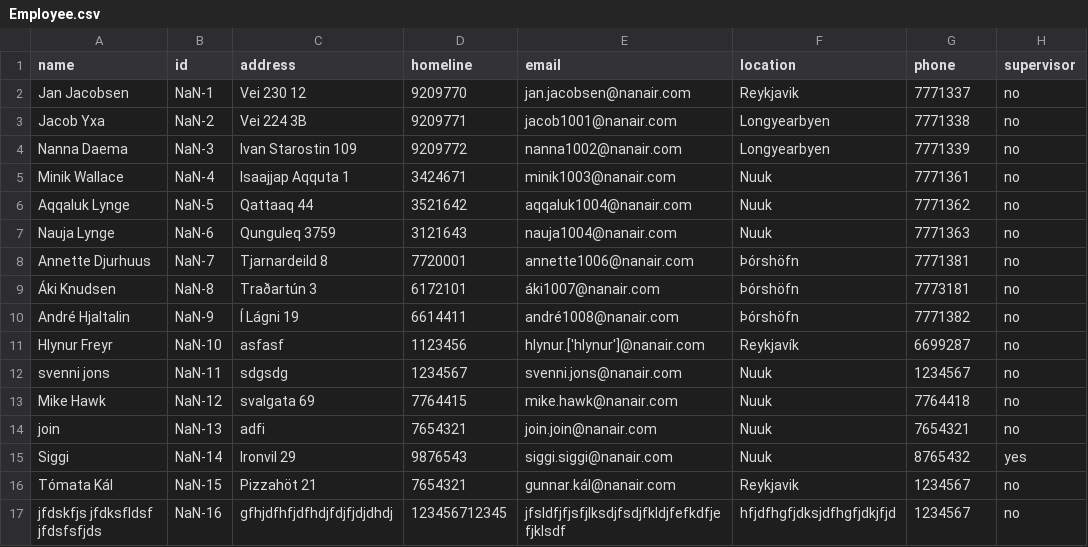
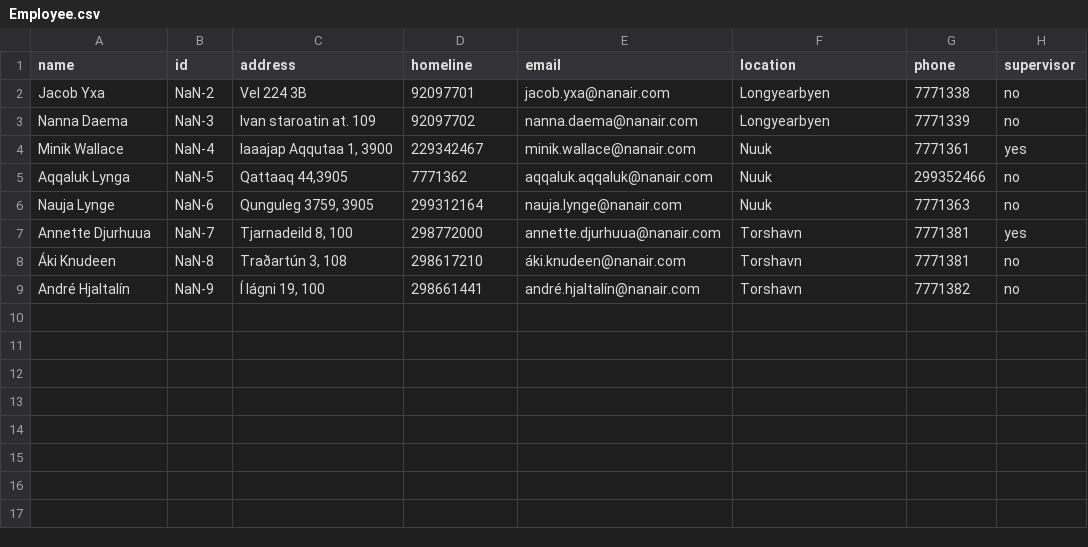
Before and after one commit to magnushj93hr/Verklegt_namskeid_1, a CSV file: Verklegt 1/NanAir/csv_files/Employee.csv, drawn as a sheet.

```diff
--- a/Verklegt 1/NanAir/csv_files/Employee.csv
+++ b/Verklegt 1/NanAir/csv_files/Employee.csv
@@ -1,17 +1,9 @@
 name,id,address,homeline,email,location,phone,supervisor
-Jan Jacobsen,NaN-1,Vei 230 12,9209770,jan.jacobsen@nanair.com,Reykjavik,7771337,no
-Jacob Yxa,NaN-2,Vei 224 3B,9209771,jacob1001@nanair.com,Longyearbyen,7771338,no
-Nanna Daema,NaN-3,Ivan Starostin 109,9209772,nanna1002@nanair.com,Longyearbyen,7771339,no
-Minik Wallace,NaN-4,Isaajjap Aqquta 1,3424671,minik1003@nanair.com,Nuuk,7771361,no
-Aqqaluk Lynge,NaN-5,Qattaaq 44,3521642,aqqaluk1004@nanair.com,Nuuk,7771362,no
-Nauja Lynge,NaN-6,Qunguleq 3759,3121643,nauja1004@nanair.com,Nuuk,7771363,no
-Annette Djurhuus,NaN-7,Tjarnardeild 8,7720001,annette1006@nanair.com,Þórshöfn,7771381,no
-Áki Knudsen,NaN-8,Traðartún 3,6172101,áki1007@nanair.com,Þórshöfn,7773181,no
-André Hjaltalin,NaN-9,Í Lágni 19,6614411,andré1008@nanair.com,Þórshöfn,7771382,no
-Hlynur Freyr,NaN-10,asfasf,1123456,hlynur.['hlynur']@nanair.com,Reykjavík,6699287,no
-svenni jons,NaN-11,sdgsdg,1234567,svenni.jons@nanair.com,Nuuk,1234567,no
-Mike Hawk,NaN-12,svalgata 69,7764415,mike.hawk@nanair.com,Nuuk,7764418,no
-join,NaN-13,adfi,7654321,join.join@nanair.com,Nuuk,7654321,no
-Siggi,NaN-14,Ironvil 29,9876543,siggi.siggi@nanair.com,Nuuk,8765432,yes
-Tómata Kál,NaN-15,Pizzahöt 21,7654321,gunnar.kál@nanair.com,Reykjavik,1234567,no
-jfdskfjs jfdksfldsf jfdsfsfjds,NaN-16,gfhjdfhfjdfhdjfdjfjdjdhdj,123456712345,jfsldfjfjsfjlksdjfsdjfkldjfefkdfjefjklsdf,hfjdfhgfjdksjdfhgfjdkjfjd,1234567,no
+Jacob Yxa,NaN-2,Vel 224 3B,92097701,jacob.yxa@nanair.com,Longyearbyen,7771338,no
+Nanna Daema,NaN-3,Ivan staroatin at. 109,92097702,nanna.daema@nanair.com,Longyearbyen,7771339,no
+Minik Wallace,NaN-4,"Iaaajap Aqqutaa 1, 3900",229342467,minik.wallace@nanair.com,Nuuk,7771361,yes
+Aqqaluk Lynga,NaN-5,"Qattaaq 44,3905",7771362,aqqaluk.aqqaluk@nanair.com,Nuuk,299352466,no
+Nauja Lynge,NaN-6,"Qunguleg 3759, 3905",299312164,nauja.lynge@nanair.com,Nuuk,7771363,no
+Annette Djurhuua,NaN-7,"Tjarnadeild 8, 100",298772000,annette.djurhuua@nanair.com,Torshavn,7771381,yes
+Áki Knudeen,NaN-8,"Traðartún 3, 108",298617210,áki.knudeen@nanair.com,Torshavn,7771381,no
+André Hjaltalín,NaN-9,"Í lágni 19, 100",298661441,andré.hjaltalín@nanair.com,Torshavn,7771382,no
```
Also changed, not shown: Verklegt 1/NanAir/csv_files/RealEstate.csv, 2 other files.
